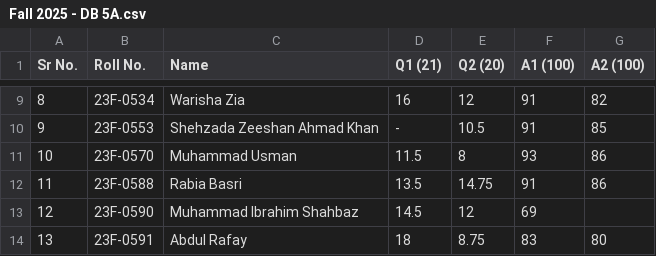
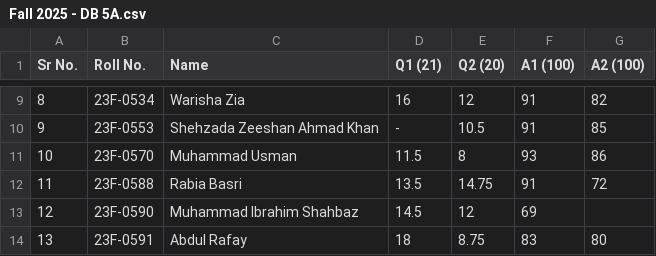
Before and after one commit to mtaha-23/TAMarkPortal, a CSV file: CSV_Files/Fall 2025 - DB 5A.csv, drawn as a sheet; only a part is shown, gaps mark what is left out.

Commit message:
updated Sheet

```diff
--- a/CSV_Files/Fall 2025 - DB 5A.csv
+++ b/CSV_Files/Fall 2025 - DB 5A.csv
@@ -11,3 +11,3 @@ Sr No.,Roll No.,Name,Q1 (21),Q2 (20),A1 (100),A2 (100)
 10,23F-0570,Muhammad Usman,11.5,8,93,86
-11,23F-0588,Rabia Basri,13.5,14.75,91,86
+11,23F-0588,Rabia Basri,13.5,14.75,91,72
 12,23F-0590,Muhammad Ibrahim Shahbaz,14.5,12,69,
```
